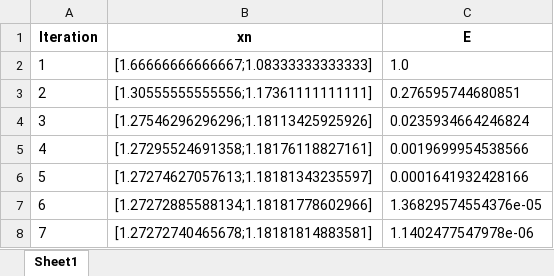
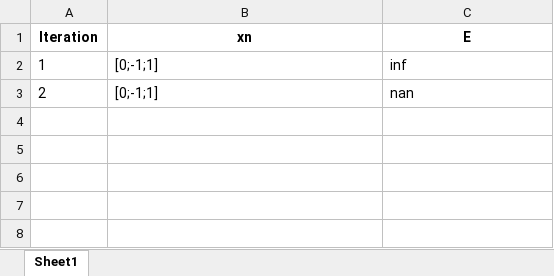
Before and after one commit to JohanAlv24/Proyecto_Analisis, an Excel workbook: app/tables/tabla_gaussSeidel.xlsx, sheet Sheet1, drawn as a sheet; values as stored, in another font and other column widths than the file's, no borders; the diff names each change by its address in the sheet, - before the commit and + after, or states it on an @@ line.

```diff
--- a/app/tables/tabla_gaussSeidel.xlsx (sheet Sheet1)
+++ b/app/tables/tabla_gaussSeidel.xlsx (sheet Sheet1)
-B2 (xn): [1.66666666666667;1.08333333333333]
+B2 (xn): [0;-1;1]
-C2 (E): 1.0
+C2 (E): inf
-B3 (xn): [1.30555555555556;1.17361111111111]
+B3 (xn): [0;-1;1]
-C3 (E): 0.276595744680851
+C3 (E): nan
-row 4: 3 | [1.27546296296296;1.18113425925926] | 0.0235934664246824
-row 5: 4 | [1.27295524691358;1.18176118827161] | 0.0019699954538566
-row 6: 5 | [1.27274627057613;1.18181343235597] | 0.0001641932428166
-row 7: 6 | [1.27272885588134;1.18181778602966] | 1.36829574554376e-05
-row 8: 7 | [1.27272740465678;1.18181814883581] | 1.1402477547978e-06
```
Also changed, not shown: app/tables/multiple_roots_results.xlsx, app/tables/tabla_jacobi.xlsx, 26 other files.
